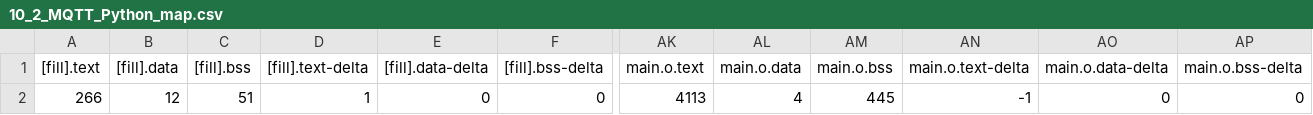
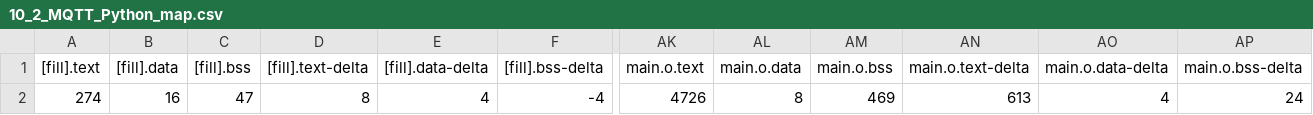
Before and after one commit to AndyLun/mbed10, a CSV file: 10_2_MQTT_Python/BUILD/K66F/GCC_ARM/10_2_MQTT_Python_map.csv, drawn as a sheet; only a part is shown, gaps mark what is left out; the diff covers the shown part only; the diff names each change by its address in the sheet, - before the commit and + after, or states it on an @@ line.

```diff
--- a/10_2_MQTT_Python/BUILD/K66F/GCC_ARM/10_2_MQTT_Python_map.csv
+++ b/10_2_MQTT_Python/BUILD/K66F/GCC_ARM/10_2_MQTT_Python_map.csv
-A2 ([fill].text): 266
+A2 ([fill].text): 274
-B2 ([fill].data): 12
+B2 ([fill].data): 16
-C2 ([fill].bss): 51
+C2 ([fill].bss): 47
-D2 ([fill].text-delta): 1
+D2 ([fill].text-delta): 8
-E2 ([fill].data-delta): 0
+E2 ([fill].data-delta): 4
-F2 ([fill].bss-delta): 0
+F2 ([fill].bss-delta): -4
-AK2 (main.o.text): 4113
+AK2 (main.o.text): 4726
-AL2 (main.o.data): 4
+AL2 (main.o.data): 8
-AM2 (main.o.bss): 445
+AM2 (main.o.bss): 469
-AN2 (main.o.text-delta): -1
+AN2 (main.o.text-delta): 613
-AO2 (main.o.data-delta): 0
+AO2 (main.o.data-delta): 4
-AP2 (main.o.bss-delta): 0
+AP2 (main.o.bss-delta): 24
```
Also changed, not shown: 10 edited cells elsewhere in this file, 13 other files.
